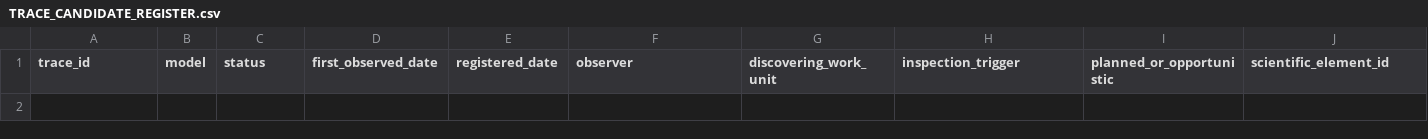
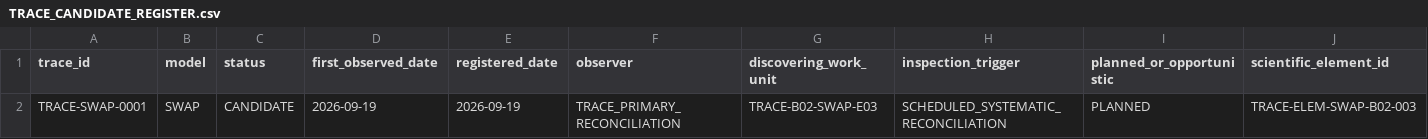
Before and after one commit to abhedwig-cell/SWAP5, a CSV file: integration/trace/TRACE_CANDIDATE_REGISTER.csv, drawn as a sheet; only a part is shown; rows hold the shown columns only; the diff names each change by its address in the sheet, - before the commit and + after, or states it on an @@ line.

Commit message:
TRACE: register SWAP-0001 before F-DOC30 status resolution

```diff
--- a/integration/trace/TRACE_CANDIDATE_REGISTER.csv
+++ b/integration/trace/TRACE_CANDIDATE_REGISTER.csv
+row 2: TRACE-SWAP-0001 | SWAP | CANDIDATE | 2026-09-19 | 2026-09-19 | TRACE_PRIMARY_RECONCILIATION | TRACE-B02-SWAP-E03 | SCHEDULED_SYSTEMATIC_RECONCILIATION | PLANNED | TRACE-ELEM-SWAP-B02-003
```
